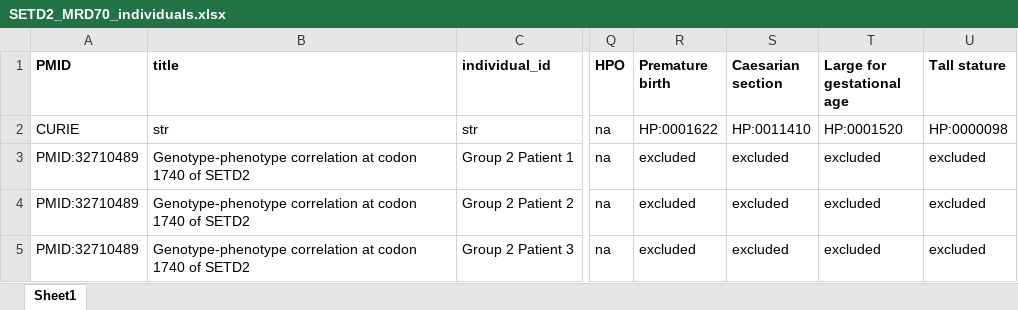
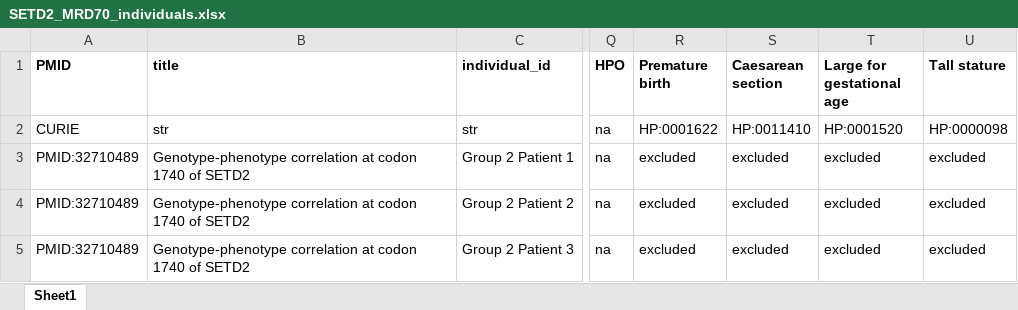
Before and after one commit to monarch-initiative/phenopacket-store, an Excel workbook: notebooks/SETD2/input/SETD2_MRD70_individuals.xlsx, sheet Sheet1, drawn as a sheet; only a part is shown, gaps mark what is left out; values as stored, in another font and other column widths than the file's, no borders; the diff names each change by its address in the sheet, - before the commit and + after, or states it on an @@ line.

```diff
--- a/notebooks/SETD2/input/SETD2_MRD70_individuals.xlsx (sheet Sheet1)
+++ b/notebooks/SETD2/input/SETD2_MRD70_individuals.xlsx (sheet Sheet1)
-S1: Caesarian section
+S1: Caesarean section
```
Also changed, not shown: notebooks/SETD2/input/SETD2_LLS_individuals.xlsx, notebooks/SETD2/input/SETD2_RAPAS_individuals.xlsx, 21 other files.
